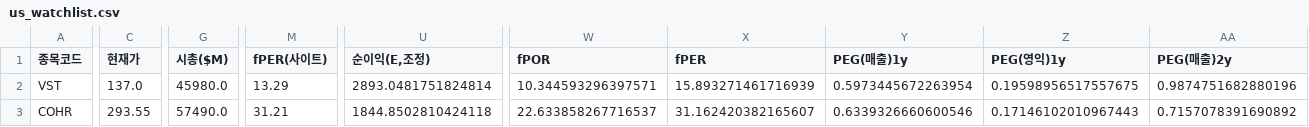
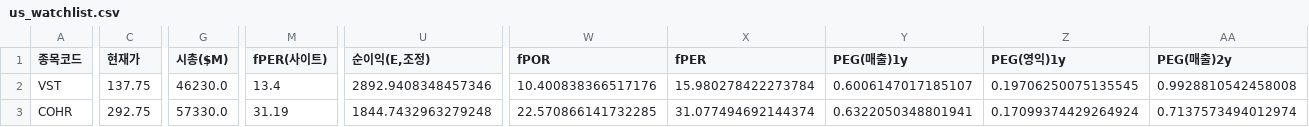
Before and after one commit to Dapsipri-Kipchoge/Time-etf-value, a CSV file: data/us_watchlist.csv, drawn as a sheet; only a part is shown, gaps mark what is left out; the diff covers the shown part only; the diff names each change by its address in the sheet, - before the commit and + after, or states it on an @@ line.

Commit message:
data 2026-09-25

```diff
--- a/data/us_watchlist.csv
+++ b/data/us_watchlist.csv
-C2 (현재가): 137.0
+C2 (현재가): 137.75
-G2 (시총($M)): 45980.0
+G2 (시총($M)): 46230.0
-M2 (fPER(사이트)): 13.29
+M2 (fPER(사이트)): 13.4
-U2 (순이익(E,조정)): 2893.0481751824814
+U2 (순이익(E,조정)): 2892.9408348457346
-W2 (fPOR): 10.344593296397571
+W2 (fPOR): 10.400838366517176
-X2 (fPER): 15.893271461716939
+X2 (fPER): 15.980278422273784
-Y2 (PEG(매출)1y): 0.5973445672263954
+Y2 (PEG(매출)1y): 0.6006147017185107
-Z2 (PEG(영익)1y): 0.19598956517557675
+Z2 (PEG(영익)1y): 0.19706250075135545
-AA2 (PEG(매출)2y): 0.9874751682880196
+AA2 (PEG(매출)2y): 0.9928810542458008
-C3 (현재가): 293.55
+C3 (현재가): 292.75
-G3 (시총($M)): 57490.0
+G3 (시총($M)): 57330.0
-M3 (fPER(사이트)): 31.21
+M3 (fPER(사이트)): 31.19
-U3 (순이익(E,조정)): 1844.8502810424118
+U3 (순이익(E,조정)): 1844.7432963279248
-W3 (fPOR): 22.633858267716537
+W3 (fPOR): 22.570866141732285
-X3 (fPER): 31.162420382165607
+X3 (fPER): 31.077494692144374
-Y3 (PEG(매출)1y): 0.6339326660600546
+Y3 (PEG(매출)1y): 0.6322050348801941
-Z3 (PEG(영익)1y): 0.17146102010967443
+Z3 (PEG(영익)1y): 0.17099374429264924
-AA3 (PEG(매출)2y): 0.7157078391690892
+AA3 (PEG(매출)2y): 0.7137573494012974
```
Also changed, not shown: 34 edited cells elsewhere in this file, data/watchlist.csv, 4 other files.
